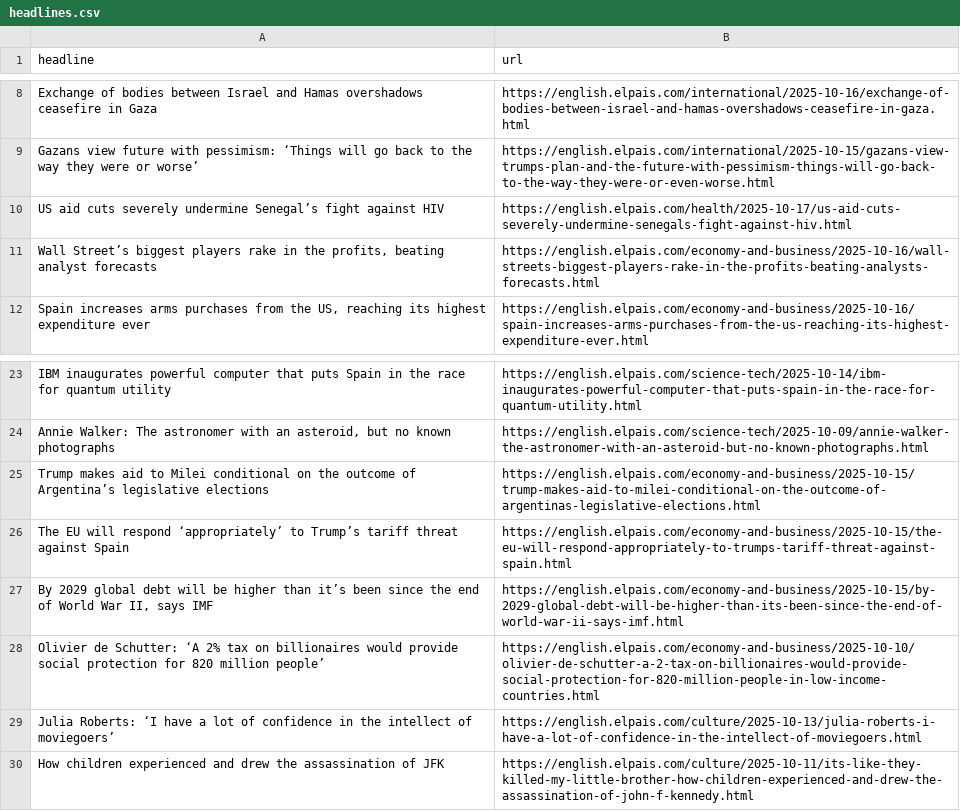
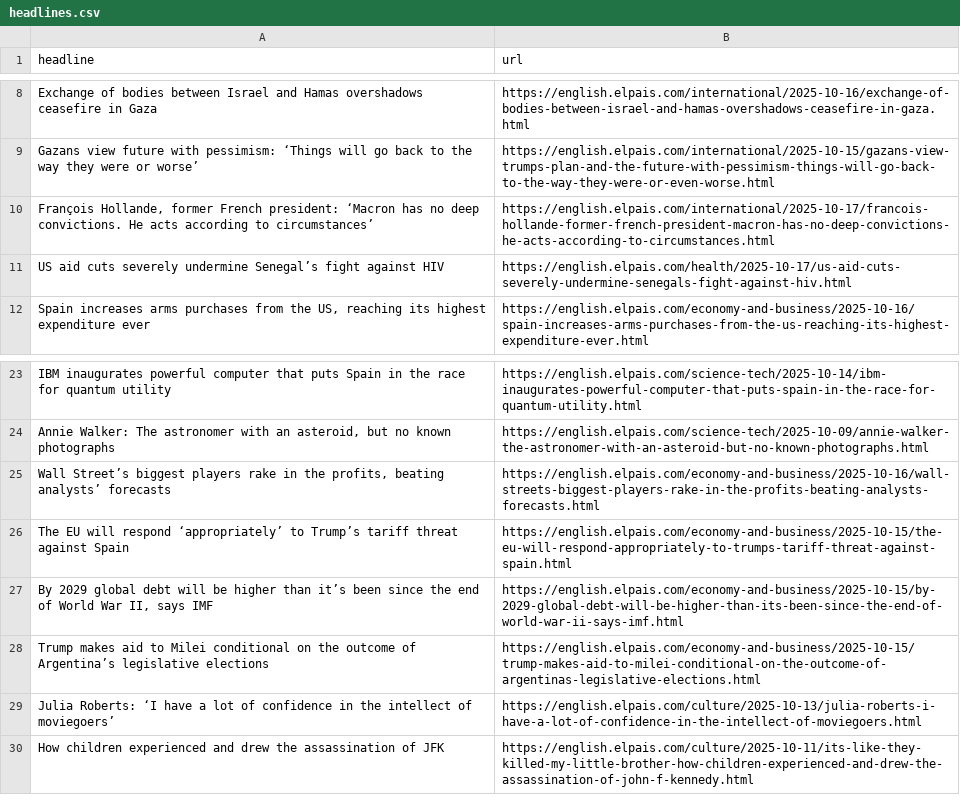
Before and after one commit to patvoe/lede-2024-auto-scraper, a CSV file: headlines.csv, drawn as a sheet; only a part is shown, gaps mark what is left out.

```diff
--- a/headlines.csv
+++ b/headlines.csv
@@ -9,4 +9,4 @@ Exchange of bodies between Israel and Hamas overshadows ceasefire in Gaza,https:
 Gazans view future with pessimism: ‘Things will go back to the way they were or worse’,https://english.elpais.com/international/2025-10-15/gazans-view-trumps-plan-and-the-future-with-pessimism-things-will-go-back-to-the-way-they-were-or-even-worse.html
+"François Hollande, former French president: ‘Macron has no deep convictions. He acts according to circumstances’",https://english.elpais.com/international/2025-10-17/francois-hollande-former-french-president-macron-has-no-deep-convictions-he-acts-according-to-circumstances.html
 US aid cuts severely undermine Senegal’s fight against HIV,https://english.elpais.com/health/2025-10-17/us-aid-cuts-severely-undermine-senegals-fight-against-hiv.html
-"Wall Street’s biggest players rake in the profits, beating analyst forecasts",https://english.elpais.com/economy-and-business/2025-10-16/wall-streets-biggest-players-rake-in-the-profits-beating-analysts-forecasts.html
 "Spain increases arms purchases from the US, reaching its highest expenditure ever",https://english.elpais.com/economy-and-business/2025-10-16/spain-increases-arms-purchases-from-the-us-reaching-its-highest-expenditure-ever.html
@@ -24,6 +24,6 @@ IBM inaugurates powerful computer that puts Spain in the race for quantum utilit
 "Annie Walker: The astronomer with an asteroid, but no known photographs",https://english.elpais.com/science-tech/2025-10-09/annie-walker-the-astronomer-with-an-asteroid-but-no-known-photographs.html
-Trump makes aid to Milei conditional on the outcome of Argentina’s legislative elections,https://english.elpais.com/economy-and-business/2025-10-15/trump-makes-aid-to-milei-conditional-on-the-outcome-of-argentinas-legislative-elections.html
+"Wall Street’s biggest players rake in the profits, beating analysts’ forecasts",https://english.elpais.com/economy-and-business/2025-10-16/wall-streets-biggest-players-rake-in-the-profits-beating-analysts-forecasts.html
 The EU will respond ‘appropriately’ to Trump’s tariff threat against Spain,https://english.elpais.com/economy-and-business/2025-10-15/the-eu-will-respond-appropriately-to-trumps-tariff-threat-against-spain.html
 "By 2029 global debt will be higher than it’s been since the end of World War II, says IMF",https://english.elpais.com/economy-and-business/2025-10-15/by-2029-global-debt-will-be-higher-than-its-been-since-the-end-of-world-war-ii-says-imf.html
-Olivier de Schutter: ‘A 2% tax on billionaires would provide social protection for 820 million people’,https://english.elpais.com/economy-and-business/2025-10-10/olivier-de-schutter-a-2-tax-on-billionaires-would-provide-social-protection-for-820-million-people-in-low-income-countries.html
+Trump makes aid to Milei conditional on the outcome of Argentina’s legislative elections,https://english.elpais.com/economy-and-business/2025-10-15/trump-makes-aid-to-milei-conditional-on-the-outcome-of-argentinas-legislative-elections.html
 Julia Roberts: ‘I have a lot of confidence in the intellect of moviegoers’,https://english.elpais.com/culture/2025-10-13/julia-roberts-i-have-a-lot-of-confidence-in-the-intellect-of-moviegoers.html
```
